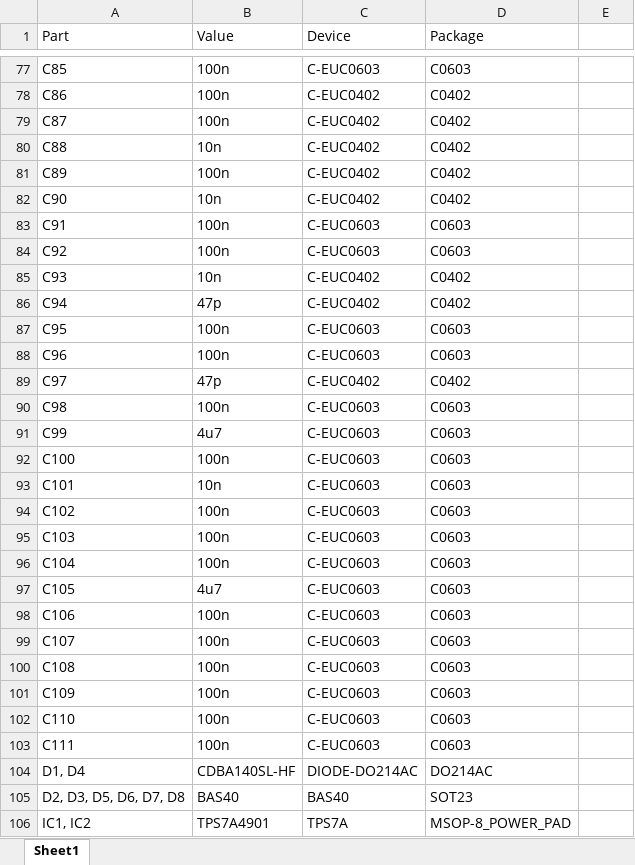
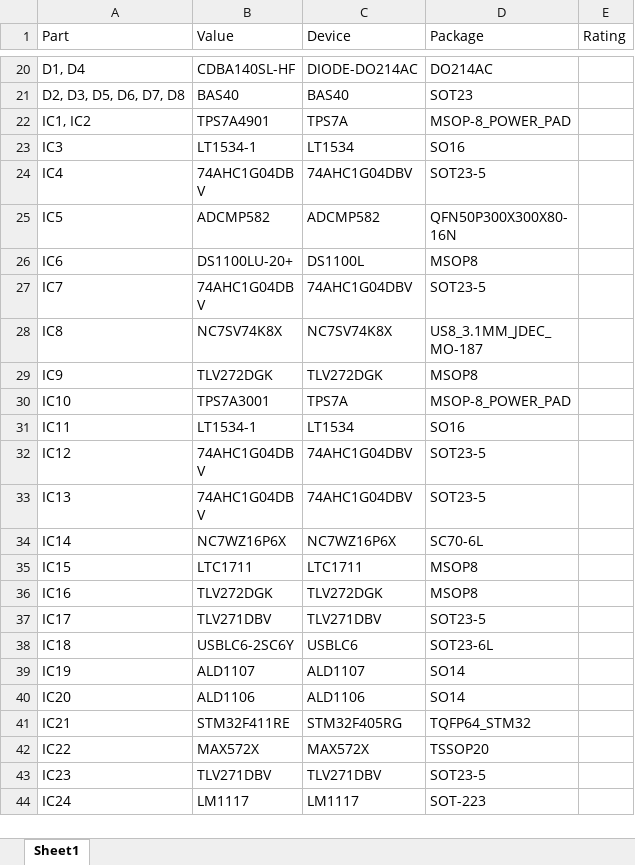
Before and after one commit to dkramnik/Eagle-Public, an Excel workbook: meng-spad-quenching/active-quenching/aqc-rev2/aqc-rev2-bom.xlsx, sheet Sheet1, drawn as a sheet; only a part is shown, gaps mark what is left out; the shorter side is filled out with more unchanged rows; values as stored, in another font and other column widths than the file's, no borders; removed rows and columns are numbered as before the commit, all else as after; the diff covers the shown part only; the diff names each change by its address in the sheet, - before the commit and + after, or states it on an @@ line.

Commit message:
Sorted capacitors by package/value in BOM

```diff
--- a/meng-spad-quenching/active-quenching/aqc-rev2/aqc-rev2-bom.xlsx (sheet Sheet1)
+++ b/meng-spad-quenching/active-quenching/aqc-rev2/aqc-rev2-bom.xlsx (sheet Sheet1)
-E1: (empty)
+E1: Rating
-row 77: C85 | 100n | C-EUC0603 | C0603
-row 78: C86 | 100n | C-EUC0402 | C0402
-row 79: C87 | 100n | C-EUC0402 | C0402
-row 80: C88 | 10n | C-EUC0402 | C0402
-row 81: C89 | 100n | C-EUC0402 | C0402
-row 82: C90 | 10n | C-EUC0402 | C0402
-row 83: C91 | 100n | C-EUC0603 | C0603
-row 84: C92 | 100n | C-EUC0603 | C0603
-row 85: C93 | 10n | C-EUC0402 | C0402
-row 86: C94 | 47p | C-EUC0402 | C0402
-row 87: C95 | 100n | C-EUC0603 | C0603
-row 88: C96 | 100n | C-EUC0603 | C0603
-row 89: C97 | 47p | C-EUC0402 | C0402
-row 90: C98 | 100n | C-EUC0603 | C0603
-row 91: C99 | 4u7 | C-EUC0603 | C0603
-row 92: C100 | 100n | C-EUC0603 | C0603
-row 93: C101 | 10n | C-EUC0603 | C0603
-row 94: C102 | 100n | C-EUC0603 | C0603
-row 95: C103 | 100n | C-EUC0603 | C0603
-row 96: C104 | 100n | C-EUC0603 | C0603
-row 97: C105 | 4u7 | C-EUC0603 | C0603
-row 98: C106 | 100n | C-EUC0603 | C0603
-row 99: C107 | 100n | C-EUC0603 | C0603
-row 100: C108 | 100n | C-EUC0603 | C0603
-row 101: C109 | 100n | C-EUC0603 | C0603
-row 102: C110 | 100n | C-EUC0603 | C0603
-row 103: C111 | 100n | C-EUC0603 | C0603
```
Also changed, not shown: 8 added rows, 65 removed rows, 1 moved row and 11 edited cells elsewhere in this sheet, 2 other files.
